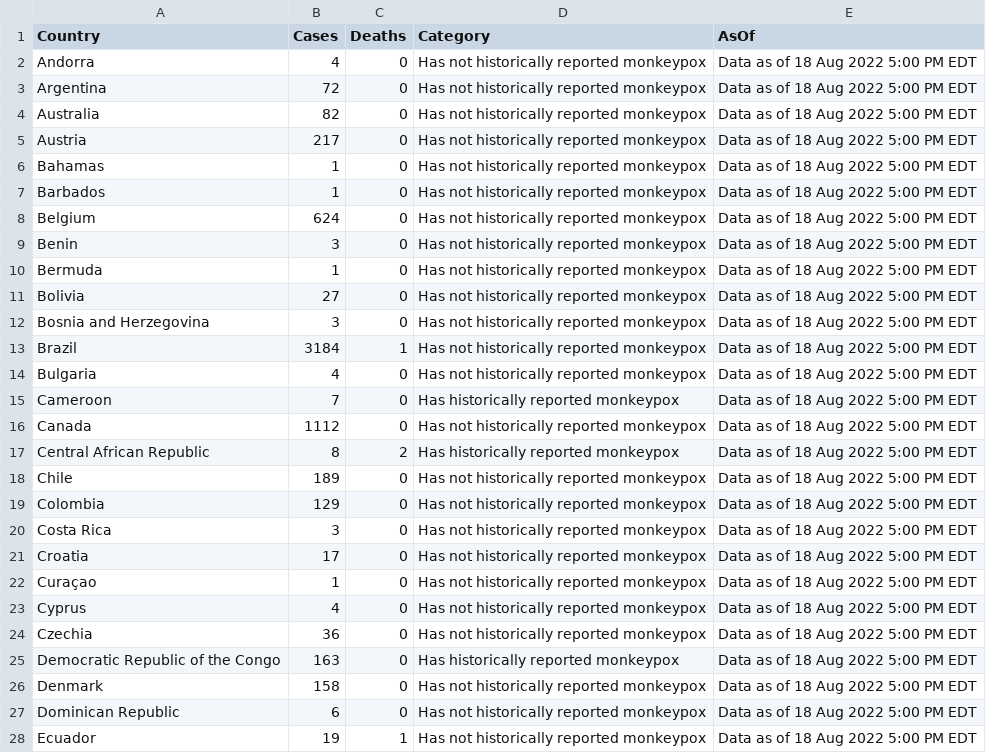
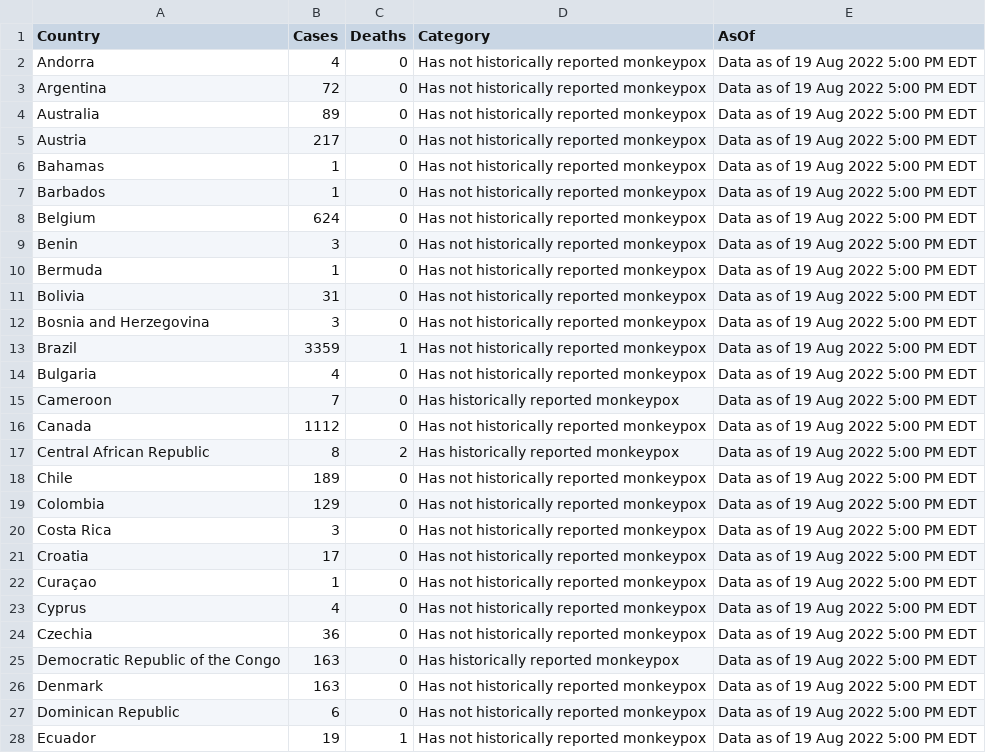
Before and after one commit to Dpay123/Mpox, a CSV file: cases.csv, drawn as a sheet; only a part is shown; the diff covers the shown part only.

```diff
--- a/cases.csv
+++ b/cases.csv
@@ -1,28 +1,28 @@
 Country,Cases,Deaths,Category,AsOf
-Andorra,4,0,Has not historically reported monkeypox,Data as of 18 Aug 2022 5:00 PM EDT
-Argentina,72,0,Has not historically reported monkeypox,Data as of 18 Aug 2022 5:00 PM EDT
-Australia,82,0,Has not historically reported monkeypox,Data as of 18 Aug 2022 5:00 PM EDT
-Austria,217,0,Has not historically reported monkeypox,Data as of 18 Aug 2022 5:00 PM EDT
-Bahamas,1,0,Has not historically reported monkeypox,Data as of 18 Aug 2022 5:00 PM EDT
-Barbados,1,0,Has not historically reported monkeypox,Data as of 18 Aug 2022 5:00 PM EDT
-Belgium,624,0,Has not historically reported monkeypox,Data as of 18 Aug 2022 5:00 PM EDT
-Benin,3,0,Has not historically reported monkeypox,Data as of 18 Aug 2022 5:00 PM EDT
-Bermuda,1,0,Has not historically reported monkeypox,Data as of 18 Aug 2022 5:00 PM EDT
-Bolivia,27,0,Has not historically reported monkeypox,Data as of 18 Aug 2022 5:00 PM EDT
-Bosnia and Herzegovina,3,0,Has not historically reported monkeypox,Data as of 18 Aug 2022 5:00 PM EDT
-Brazil,3184,1,Has not historically reported monkeypox,Data as of 18 Aug 2022 5:00 PM EDT
-Bulgaria,4,0,Has not historically reported monkeypox,Data as of 18 Aug 2022 5:00 PM EDT
-Cameroon,7,0,Has historically reported monkeypox,Data as of 18 Aug 2022 5:00 PM EDT
-Canada,1112,0,Has not historically reported monkeypox,Data as of 18 Aug 2022 5:00 PM EDT
-Central African Republic,8,2,Has historically reported monkeypox,Data as of 18 Aug 2022 5:00 PM EDT
-Chile,189,0,Has not historically reported monkeypox,Data as of 18 Aug 2022 5:00 PM EDT
-Colombia,129,0,Has not historically reported monkeypox,Data as of 18 Aug 2022 5:00 PM EDT
-Costa Rica,3,0,Has not historically reported monkeypox,Data as of 18 Aug 2022 5:00 PM EDT
-Croatia,17,0,Has not historically reported monkeypox,Data as of 18 Aug 2022 5:00 PM EDT
-Curaçao,1,0,Has not historically reported monkeypox,Data as of 18 Aug 2022 5:00 PM EDT
-Cyprus,4,0,Has not historically reported monkeypox,Data as of 18 Aug 2022 5:00 PM EDT
-Czechia,36,0,Has not historically reported monkeypox,Data as of 18 Aug 2022 5:00 PM EDT
-Democratic Republic of the Congo,163,0,Has historically reported monkeypox,Data as of 18 Aug 2022 5:00 PM EDT
-Denmark,158,0,Has not historically reported monkeypox,Data as of 18 Aug 2022 5:00 PM EDT
-Dominican Republic,6,0,Has not historically reported monkeypox,Data as of 18 Aug 2022 5:00 PM EDT
-Ecuador,19,1,Has not historically reported monkeypox,Data as of 18 Aug 2022 5:00 PM EDT
+Andorra,4,0,Has not historically reported monkeypox,Data as of 19 Aug 2022 5:00 PM EDT
+Argentina,72,0,Has not historically reported monkeypox,Data as of 19 Aug 2022 5:00 PM EDT
+Australia,89,0,Has not historically reported monkeypox,Data as of 19 Aug 2022 5:00 PM EDT
+Austria,217,0,Has not historically reported monkeypox,Data as of 19 Aug 2022 5:00 PM EDT
+Bahamas,1,0,Has not historically reported monkeypox,Data as of 19 Aug 2022 5:00 PM EDT
+Barbados,1,0,Has not historically reported monkeypox,Data as of 19 Aug 2022 5:00 PM EDT
+Belgium,624,0,Has not historically reported monkeypox,Data as of 19 Aug 2022 5:00 PM EDT
+Benin,3,0,Has not historically reported monkeypox,Data as of 19 Aug 2022 5:00 PM EDT
+Bermuda,1,0,Has not historically reported monkeypox,Data as of 19 Aug 2022 5:00 PM EDT
+Bolivia,31,0,Has not historically reported monkeypox,Data as of 19 Aug 2022 5:00 PM EDT
+Bosnia and Herzegovina,3,0,Has not historically reported monkeypox,Data as of 19 Aug 2022 5:00 PM EDT
+Brazil,3359,1,Has not historically reported monkeypox,Data as of 19 Aug 2022 5:00 PM EDT
+Bulgaria,4,0,Has not historically reported monkeypox,Data as of 19 Aug 2022 5:00 PM EDT
+Cameroon,7,0,Has historically reported monkeypox,Data as of 19 Aug 2022 5:00 PM EDT
+Canada,1112,0,Has not historically reported monkeypox,Data as of 19 Aug 2022 5:00 PM EDT
+Central African Republic,8,2,Has historically reported monkeypox,Data as of 19 Aug 2022 5:00 PM EDT
+Chile,189,0,Has not historically reported monkeypox,Data as of 19 Aug 2022 5:00 PM EDT
+Colombia,129,0,Has not historically reported monkeypox,Data as of 19 Aug 2022 5:00 PM EDT
+Costa Rica,3,0,Has not historically reported monkeypox,Data as of 19 Aug 2022 5:00 PM EDT
+Croatia,17,0,Has not historically reported monkeypox,Data as of 19 Aug 2022 5:00 PM EDT
+Curaçao,1,0,Has not historically reported monkeypox,Data as of 19 Aug 2022 5:00 PM EDT
+Cyprus,4,0,Has not historically reported monkeypox,Data as of 19 Aug 2022 5:00 PM EDT
+Czechia,36,0,Has not historically reported monkeypox,Data as of 19 Aug 2022 5:00 PM EDT
+Democratic Republic of the Congo,163,0,Has historically reported monkeypox,Data as of 19 Aug 2022 5:00 PM EDT
+Denmark,163,0,Has not historically reported monkeypox,Data as of 19 Aug 2022 5:00 PM EDT
+Dominican Republic,6,0,Has not historically reported monkeypox,Data as of 19 Aug 2022 5:00 PM EDT
+Ecuador,19,1,Has not historically reported monkeypox,Data as of 19 Aug 2022 5:00 PM EDT
```
Also changed, not shown: 75 edited cells elsewhere in this file, 3 other files.
